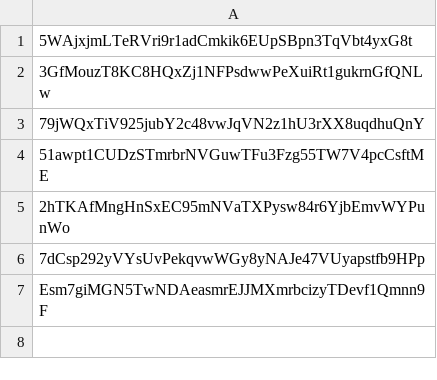
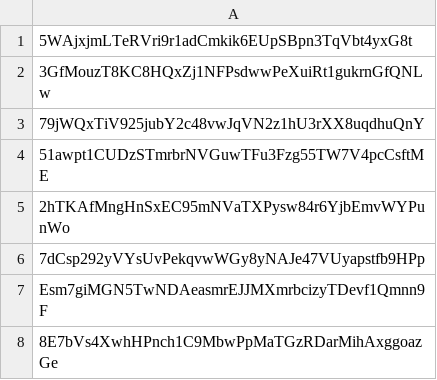
Before and after one commit to BlackTurtle123/TN-community, a CSV file: scam-v2.csv, drawn as a sheet.

Commit message:
add old euro

```diff
--- a/scam-v2.csv
+++ b/scam-v2.csv
@@ -7 +7,2 @@
 Esm7giMGN5TwNDAeasmrEJJMXmrbcizyTDevf1Qmnn9F
+8E7bVs4XwhHPnch1C9MbwPpMaTGzRDarMihAxggoazGe
```
